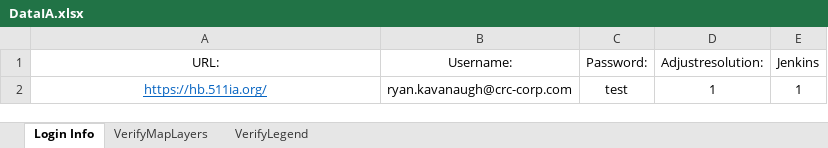
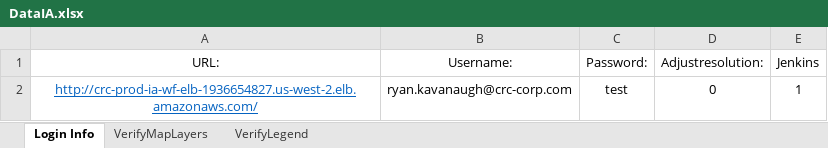
Before and after one commit to RyanJKavanaugh/AmazonIA, an Excel workbook: DataIA.xlsx, sheet Login Info, drawn as a sheet; values as stored, in another font and other column widths than the file's, no borders; the diff names each change by its address in the sheet, - before the commit and + after, or states it on an @@ line.

Commit message:
Amazon Link Included

```diff
--- a/DataIA.xlsx (sheet Login Info)
+++ b/DataIA.xlsx (sheet Login Info)
-A2 (URL:): https://hb.511ia.org/
+A2 (URL:): http://crc-prod-ia-wf-elb-1936654827.us-west-2.elb.amazonaws.com/
-D2 (Adjustresolution:): 1
+D2 (Adjustresolution:): 0
```
Also changed, not shown: 11 other files.
